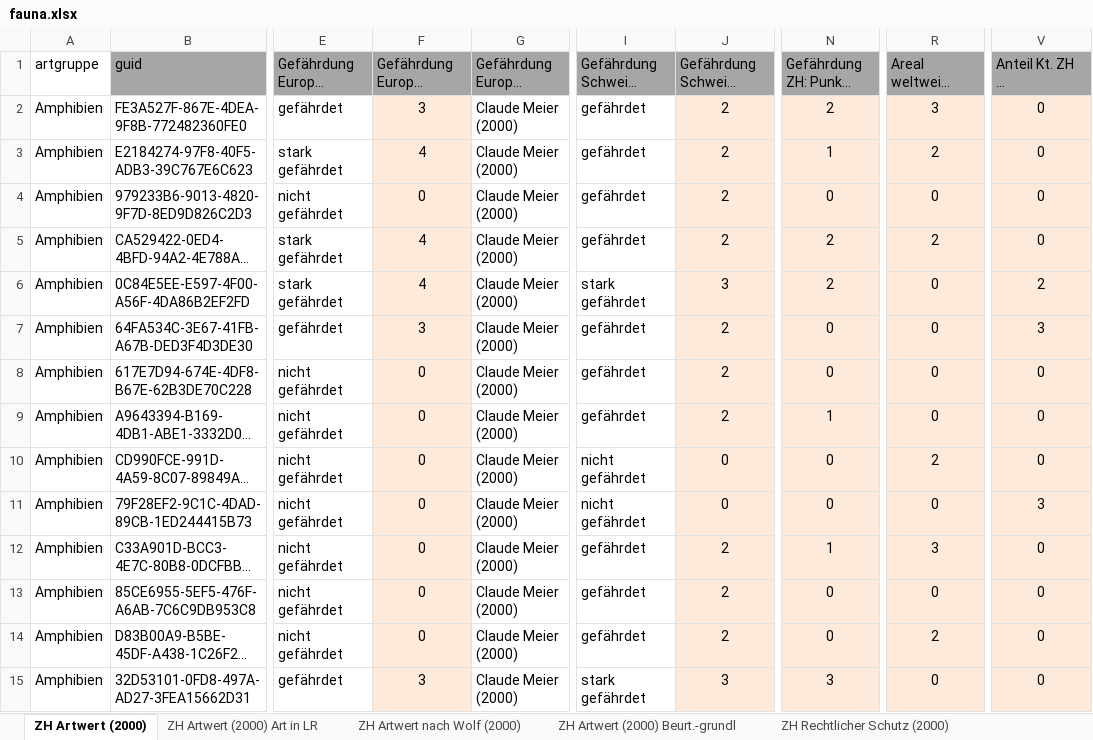
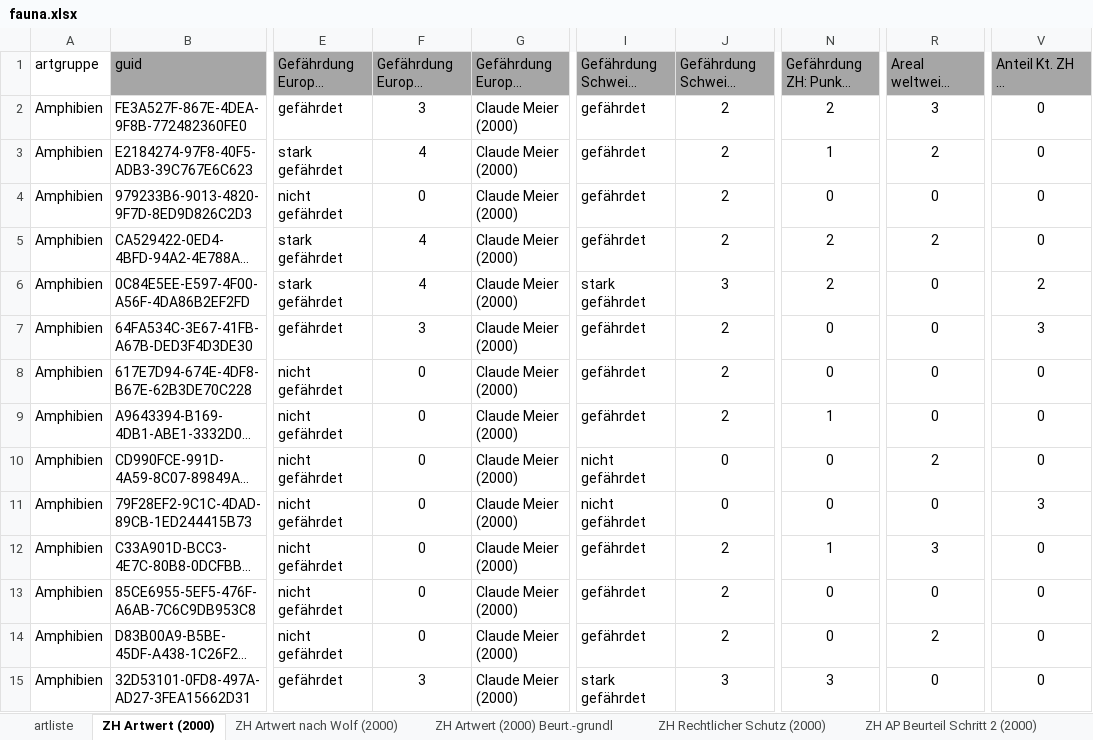
Before and after one commit to barbalex/fns_arteigenschaften_2000, an Excel workbook: importdaten/fauna.xlsx, sheet ZH Artwert (2000), drawn as a sheet; only a part is shown, gaps mark what is left out; long unchanged cells end in …; values as stored, in another font and other column widths than the file's, no borders; conditional formats not drawn; the diff covers the shown part only; the diff names each change by its address in the sheet, - before the commit and + after, or states it on an @@ line.

```diff
--- a/importdaten/fauna.xlsx (sheet ZH Artwert (2000))
+++ b/importdaten/fauna.xlsx (sheet ZH Artwert (2000))
+sheet tab: artliste
-F2:F15 fill: #FDEADA
+F2:F15 fill: none
-J2:J15 fill: #FDEADA
+J2:J15 fill: none
-N2:N15 fill: #FDEADA
+N2:N15 fill: none
-R2:R15 fill: #FDEADA
+R2:R15 fill: none
-V2:V15 fill: #FDEADA
+V2:V15 fill: none
```
Also changed, not shown: cell formats elsewhere in this sheet, sheet ZH Artwert (2000) Beurt.-grundl, sheet ZH Artwert (2000) Art in LR, sheet ZH AP Beurteil Schritt 3 (2000), sheet ZH Rechtlicher Schutz (2000), sheet ZH AP Beurteil Schritt 2 (2000), other sheet tabs, 1 other file.
